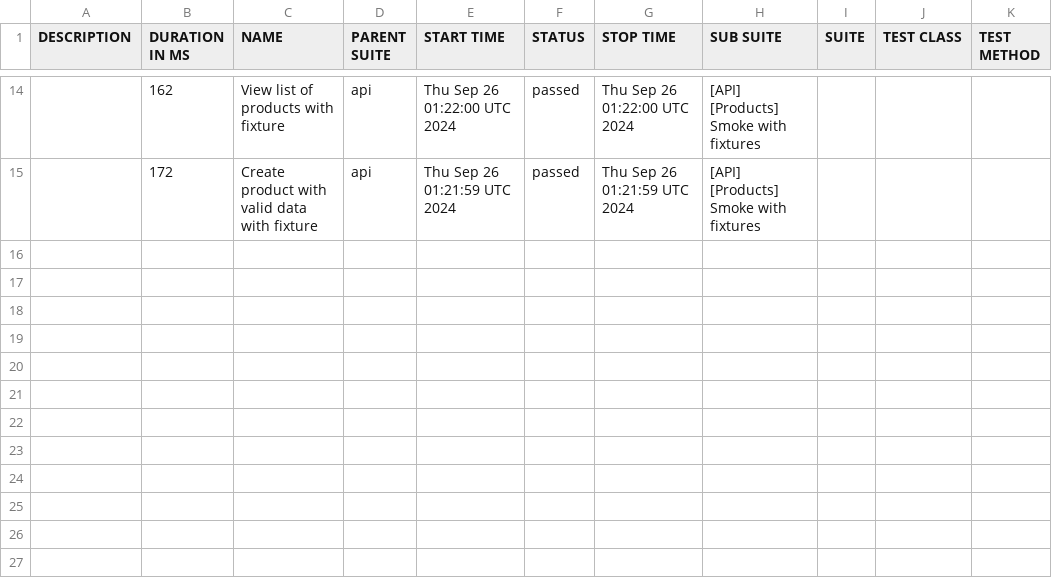
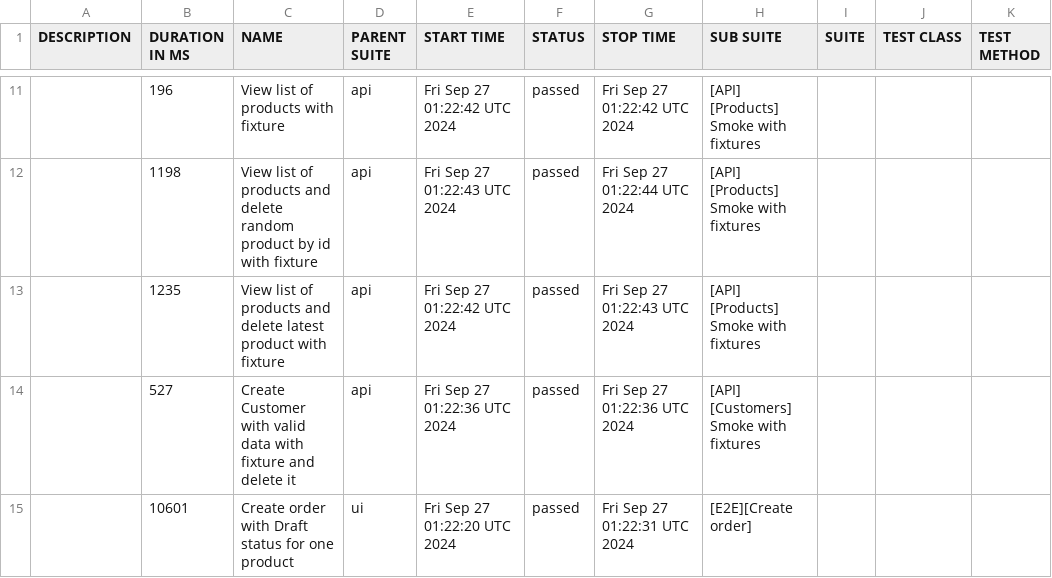
Before and after one commit to JackBlaaack/SalesPortalProject, a CSV file: allure-report/data/suites.csv, drawn as a sheet; only a part is shown, gaps mark what is left out; the diff covers the shown part only.

```diff
--- a/allure-report/data/suites.csv
+++ b/allure-report/data/suites.csv
@@ -14,2 +11,5 @@
-"","162","View list of products with fixture","api","Thu Sep 26 01:22:00 UTC 2024","passed","Thu Sep 26 01:22:00 UTC 2024","[API] [Products] Smoke with fixtures","","",""
-"","172","Create product with valid data with fixture","api","Thu Sep 26 01:21:59 UTC 2024","passed","Thu Sep 26 01:21:59 UTC 2024","[API] [Products] Smoke with fixtures","","",""
+"","196","View list of products with fixture","api","Fri Sep 27 01:22:42 UTC 2024","passed","Fri Sep 27 01:22:42 UTC 2024","[API] [Products] Smoke with fixtures","","",""
+"","1198","View list of products and delete random product by id with fixture","api","Fri Sep 27 01:22:43 UTC 2024","passed","Fri Sep 27 01:22:44 UTC 2024","[API] [Products] Smoke with fixtures","","",""
+"","1235","View list of products and delete latest product with fixture","api","Fri Sep 27 01:22:42 UTC 2024","passed","Fri Sep 27 01:22:43 UTC 2024","[API] [Products] Smoke with fixtures","","",""
+"","527","Create Customer with valid data with fixture and delete it","api","Fri Sep 27 01:22:36 UTC 2024","passed","Fri Sep 27 01:22:36 UTC 2024","[API] [Customers] Smoke with fixtures","","",""
+"","10601","Create order with Draft status for one product","ui","Fri Sep 27 01:22:20 UTC 2024","passed","Fri Sep 27 01:22:31 UTC 2024","[E2E][Create order]","","",""
```
Also changed, not shown: 2 added rows, 5 removed rows and 24 edited cells elsewhere in this file, 47 other files.
